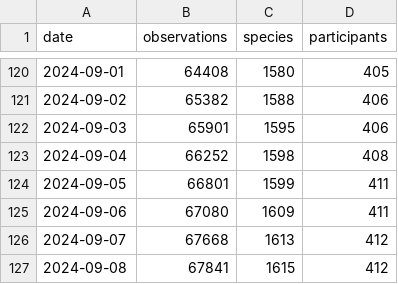
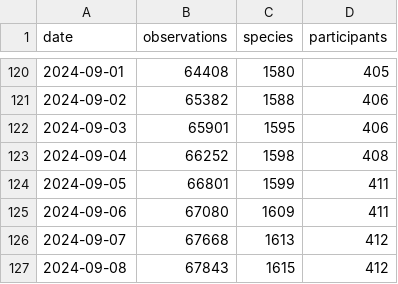
Before and after one commit to pynomaly/datawrapper_update, a CSV file: data/283_main_metrics_per_day.csv, drawn as a sheet; only a part is shown, gaps mark what is left out.

```diff
--- a/data/283_main_metrics_per_day.csv
+++ b/data/283_main_metrics_per_day.csv
@@ -126,2 +126,2 @@ date,observations,species,participants
 2024-09-07,67668,1613,412
-2024-09-08,67841,1615,412
+2024-09-08,67843,1615,412
```
Also changed, not shown: 6 other files.
